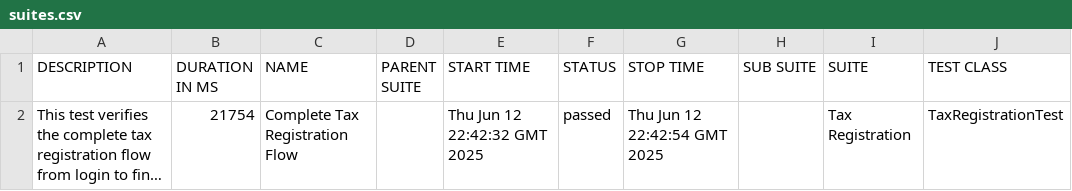
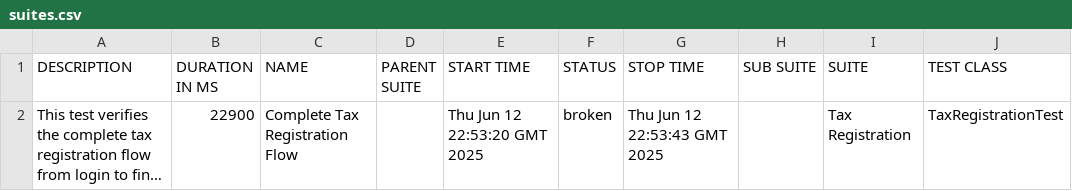
Before and after one commit to gyapeee/homework-2, a CSV file: allure/data/suites.csv, drawn as a sheet; only a part is shown; long unchanged cells end in …; the diff names each change by its address in the sheet, - before the commit and + after, or states it on an @@ line.

```diff
--- a/allure/data/suites.csv
+++ b/allure/data/suites.csv
-B2 (DURATION IN MS): 21754
+B2 (DURATION IN MS): 22900
-E2 (START TIME): Thu Jun 12 22:42:32 GMT 2025
+E2 (START TIME): Thu Jun 12 22:53:20 GMT 2025
-F2 (STATUS): passed
+F2 (STATUS): broken
-G2 (STOP TIME): Thu Jun 12 22:42:54 GMT 2025
+G2 (STOP TIME): Thu Jun 12 22:53:43 GMT 2025
```
Also changed, not shown: 30 other files.
